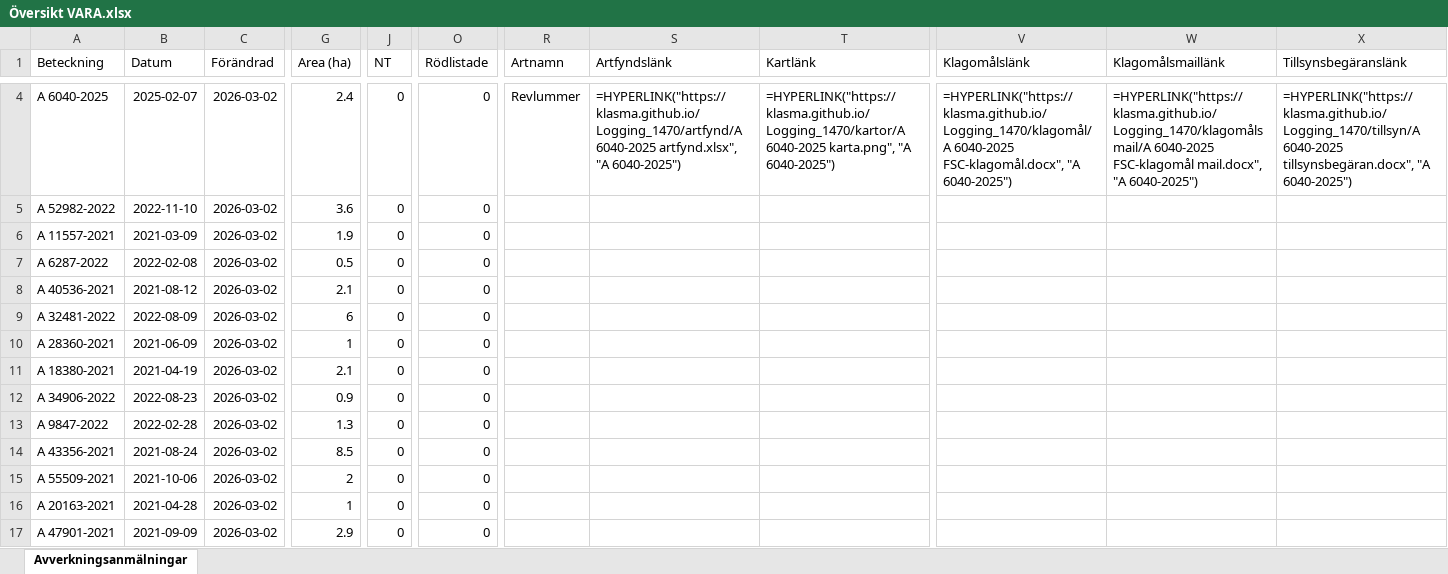
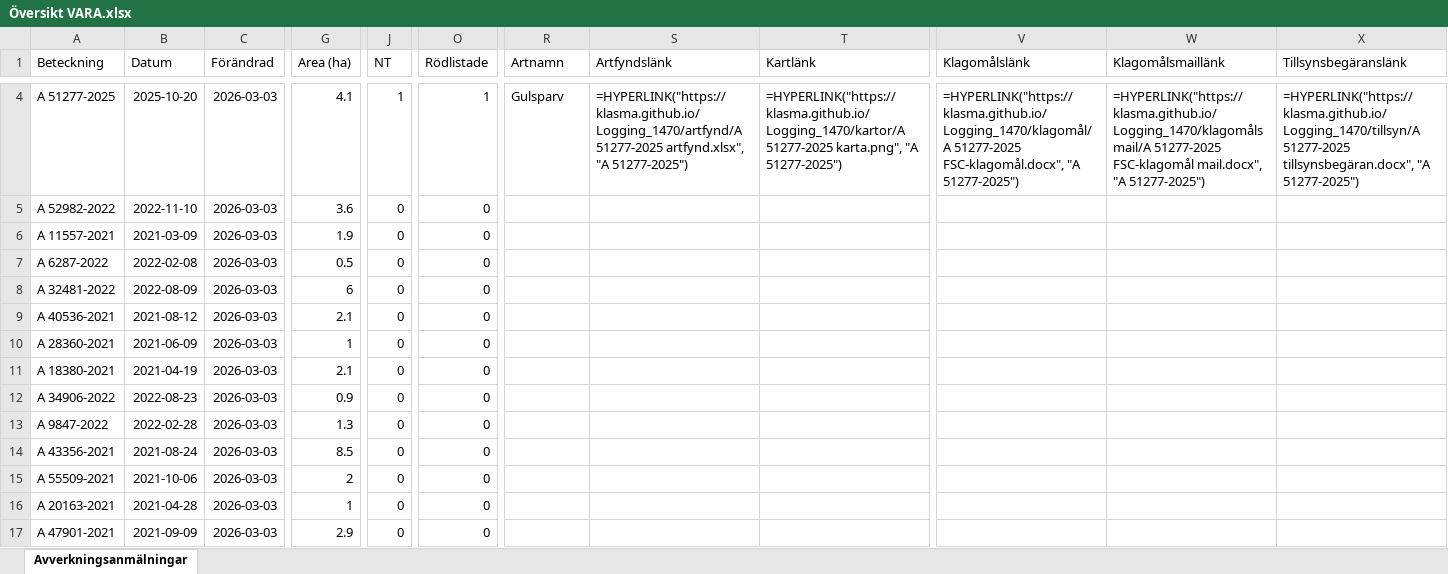
Before and after one commit to klasma/Logging_1470, an Excel workbook: Översikt VARA.xlsx, sheet Avverkningsanmälningar, drawn as a sheet; only a part is shown, gaps mark what is left out; values as stored, in another font and other column widths than the file's, no borders; formulas without a stored value are shown as written; the diff covers the shown part only; the diff names each change by its address in the sheet, - before the commit and + after, or states it on an @@ line.

```diff
--- a/Översikt VARA.xlsx (sheet Avverkningsanmälningar)
+++ b/Översikt VARA.xlsx (sheet Avverkningsanmälningar)
-A4 (Beteckning): A 6040-2025
+A4 (Beteckning): A 51277-2025
-B4 (Datum): 2025-02-07
+B4 (Datum): 2025-10-20
-C4:C17 (Förändrad): 2026-03-02
+C4:C17 (Förändrad): 2026-03-03
-G4 (Area (ha)): 2.4
+G4 (Area (ha)): 4.1
-J4 (NT): 0
+J4 (NT): 1
-O4 (Rödlistade): 0
+O4 (Rödlistade): 1
-R4 (Artnamn): Revlummer
+R4 (Artnamn): Gulsparv
-S4 (Artfyndslänk): =HYPERLINK("https://klasma.github.io/Logging_1470/artfynd/A 6040-2025 artfynd.xlsx", "A 6040-2025")
+S4 (Artfyndslänk): =HYPERLINK("https://klasma.github.io/Logging_1470/artfynd/A 51277-2025 artfynd.xlsx", "A 51277-2025")
-T4 (Kartlänk): =HYPERLINK("https://klasma.github.io/Logging_1470/kartor/A 6040-2025 karta.png", "A 6040-2025")
+T4 (Kartlänk): =HYPERLINK("https://klasma.github.io/Logging_1470/kartor/A 51277-2025 karta.png", "A 51277-2025")
-V4 (Klagomålslänk): =HYPERLINK("https://klasma.github.io/Logging_1470/klagomål/A 6040-2025 FSC-klagomål.docx", "A 6040-2025")
+V4 (Klagomålslänk): =HYPERLINK("https://klasma.github.io/Logging_1470/klagomål/A 51277-2025 FSC-klagomål.docx", "A 51277-2025")
-W4 (Klagomålsmaillänk): =HYPERLINK("https://klasma.github.io/Logging_1470/klagomålsmail/A 6040-2025 FSC-klagomål mail.docx", "A 6040-2025")
+W4 (Klagomålsmaillänk): =HYPERLINK("https://klasma.github.io/Logging_1470/klagomålsmail/A 51277-2025 FSC-klagomål mail.docx", "A 51277-2025")
-X4 (Tillsynsbegäranslänk): =HYPERLINK("https://klasma.github.io/Logging_1470/tillsyn/A 6040-2025 tillsynsbegäran.docx", "A 6040-2025")
+X4 (Tillsynsbegäranslänk): =HYPERLINK("https://klasma.github.io/Logging_1470/tillsyn/A 51277-2025 tillsynsbegäran.docx", "A 51277-2025")
-A8 (Beteckning): A 40536-2021
+A8 (Beteckning): A 32481-2022
-B8 (Datum): 2021-08-12
+B8 (Datum): 2022-08-09
-G8 (Area (ha)): 2.1
+G8 (Area (ha)): 6
-A9 (Beteckning): A 32481-2022
+A9 (Beteckning): A 40536-2021
-B9 (Datum): 2022-08-09
+B9 (Datum): 2021-08-12
-G9 (Area (ha)): 6
+G9 (Area (ha)): 2.1
```
Also changed, not shown: 1256 edited cells elsewhere in this sheet, artfynd/A 51277-2025 artfynd.xlsx, artfynd/A 6040-2025 artfynd.xlsx, 15 other files.
